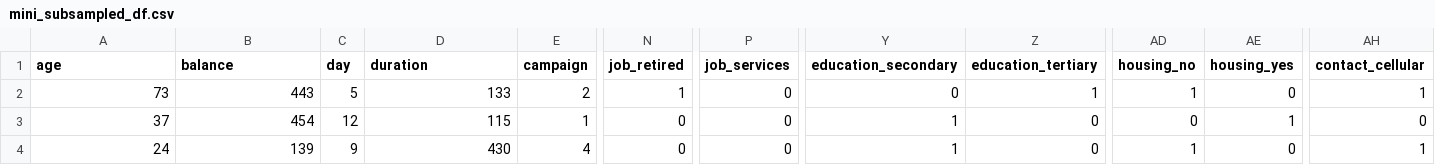
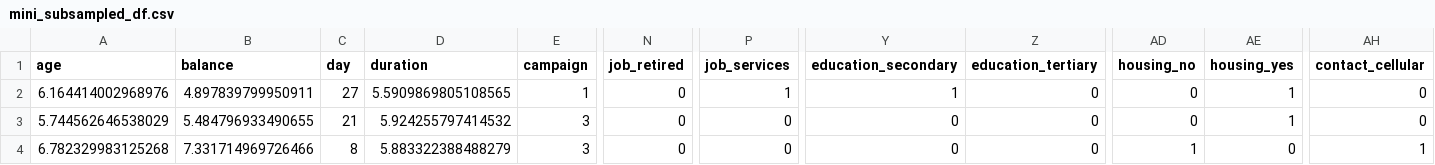
Before and after one commit to evelynnn04/GAIB_SeleksiAsisten_bag2_bag3, a CSV file: dataset/mini_subsampled_df.csv, drawn as a sheet; only a part is shown, gaps mark what is left out; the diff covers the shown part only; the diff names each change by its address in the sheet, - before the commit and + after, or states it on an @@ line.

```diff
--- a/dataset/mini_subsampled_df.csv
+++ b/dataset/mini_subsampled_df.csv
-A2 (age): 73
+A2 (age): 6.164414002968976
-B2 (balance): 443
+B2 (balance): 4.897839799950911
-C2 (day): 5
+C2 (day): 27
-D2 (duration): 133
+D2 (duration): 5.5909869805108565
-E2 (campaign): 2
+E2 (campaign): 1
-N2 (job_retired): 1
+N2 (job_retired): 0
-P2 (job_services): 0
+P2 (job_services): 1
-Y2 (education_secondary): 0
+Y2 (education_secondary): 1
-Z2 (education_tertiary): 1
+Z2 (education_tertiary): 0
-AD2 (housing_no): 1
+AD2 (housing_no): 0
-AE2 (housing_yes): 0
+AE2 (housing_yes): 1
-AH2 (contact_cellular): 1
+AH2 (contact_cellular): 0
-A3 (age): 37
+A3 (age): 5.744562646538029
-B3 (balance): 454
+B3 (balance): 5.484796933490655
-C3 (day): 12
+C3 (day): 21
-D3 (duration): 115
+D3 (duration): 5.924255797414532
-E3 (campaign): 1
+E3 (campaign): 3
-Y3:Y4 (education_secondary): 1
+Y3:Y4 (education_secondary): 0
-A4 (age): 24
+A4 (age): 6.782329983125268
-B4 (balance): 139
+B4 (balance): 7.331714969726466
-C4 (day): 9
+C4 (day): 8
-D4 (duration): 430
+D4 (duration): 5.883322388488279
-E4 (campaign): 4
+E4 (campaign): 3
```
Also changed, not shown: 58 edited cells elsewhere in this file, 31 other files.
